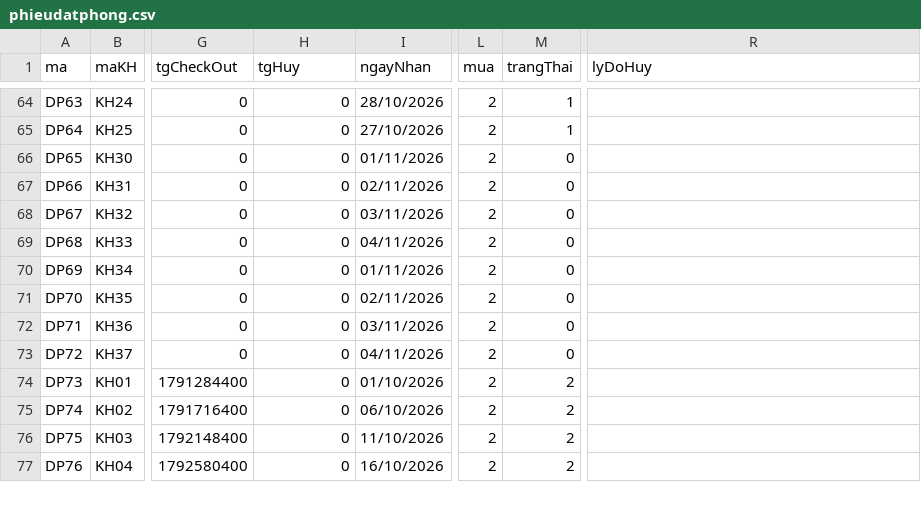
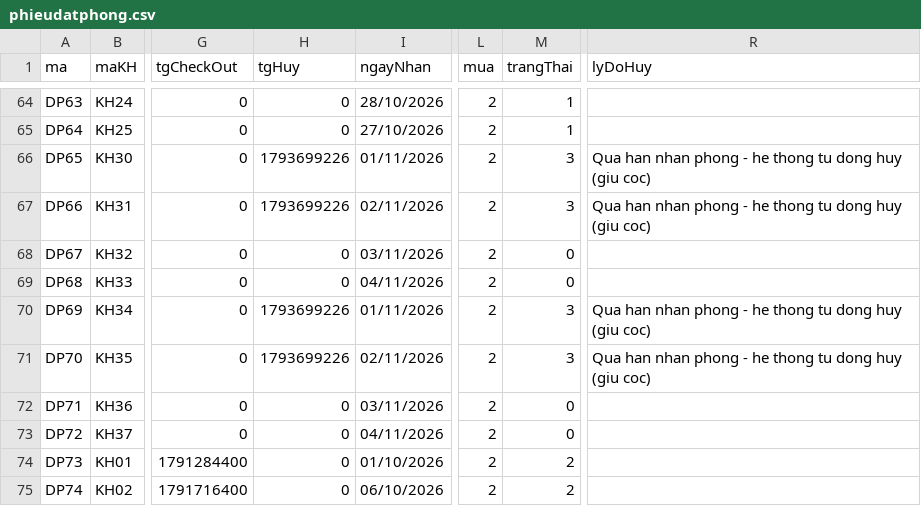
Before and after one commit to nguyentantai3333777-maker/HethongQuanlyKhachsan-ChuoiKhuNghiDuong-Resort-, a CSV file: backend/data/phieudatphong.csv, drawn as a sheet; only a part is shown, gaps mark what is left out; the shorter side is filled out with more unchanged rows; the diff names each change by its address in the sheet, - before the commit and + after, or states it on an @@ line.

```diff
--- a/backend/data/phieudatphong.csv
+++ b/backend/data/phieudatphong.csv
-H66:H67 (tgHuy): 0
+H66:H67 (tgHuy): 1793699226
-M66:M67 (trangThai): 0
+M66:M67 (trangThai): 3
-R66:R67 (lyDoHuy): (empty)
+R66:R67 (lyDoHuy): Qua han nhan phong - he thong tu dong huy (giu coc)
-H70:H71 (tgHuy): 0
+H70:H71 (tgHuy): 1793699226
-M70:M71 (trangThai): 0
+M70:M71 (trangThai): 3
-R70:R71 (lyDoHuy): (empty)
+R70:R71 (lyDoHuy): Qua han nhan phong - he thong tu dong huy (giu coc)
```
Also changed, not shown: backend/data/nhanvien.csv, backend/data/phong.csv, 6 other files.
